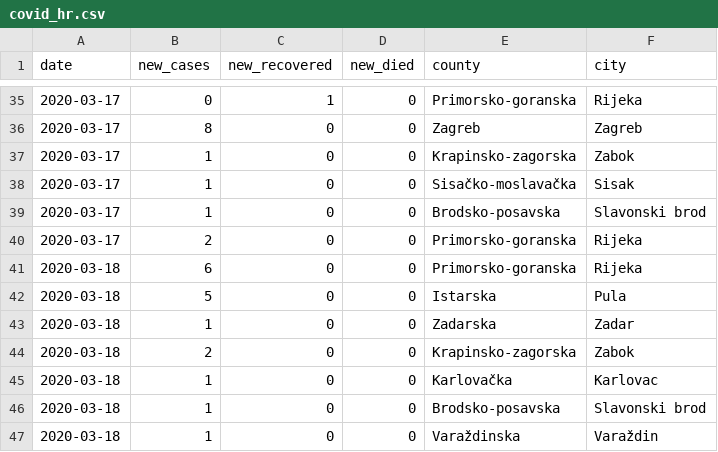
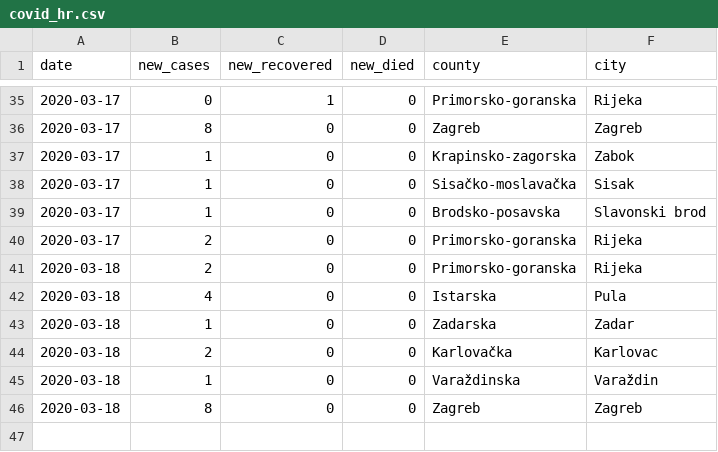
Before and after one commit to tonivrbic/covid-19-croatia, a CSV file: covid_hr.csv, drawn as a sheet; only a part is shown, gaps mark what is left out.

```diff
--- a/covid_hr.csv
+++ b/covid_hr.csv
@@ -40,8 +40,7 @@ date, new_cases, new_recovered, new_died, county, city
 2020-03-17, 2, 0, 0, Primorsko-goranska, Rijeka
-2020-03-18, 6, 0, 0, Primorsko-goranska, Rijeka
-2020-03-18, 5, 0, 0, Istarska, Pula
+2020-03-18, 2, 0, 0, Primorsko-goranska, Rijeka
+2020-03-18, 4, 0, 0, Istarska, Pula
 2020-03-18, 1, 0, 0, Zadarska, Zadar
-2020-03-18, 2, 0, 0, Krapinsko-zagorska, Zabok
-2020-03-18, 1, 0, 0, Karlovačka, Karlovac
-2020-03-18, 1, 0, 0, Brodsko-posavska, Slavonski brod
+2020-03-18, 2, 0, 0, Karlovačka, Karlovac
 2020-03-18, 1, 0, 0, Varaždinska, Varaždin
+2020-03-18, 8, 0, 0, Zagreb, Zagreb
```
Also changed, not shown: generated/cases_cumulative.csv, generated/cases_per_county.csv, 2 other files.
